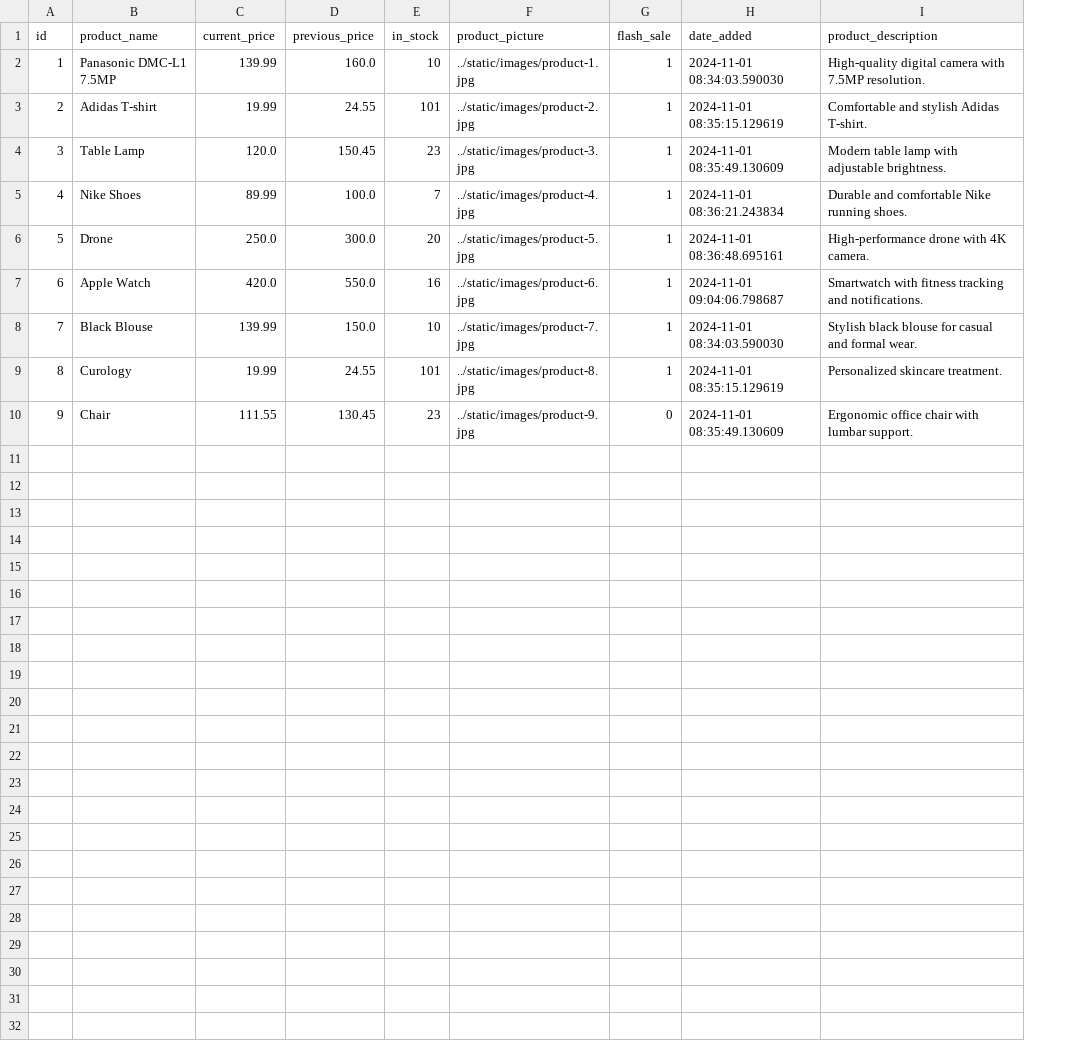
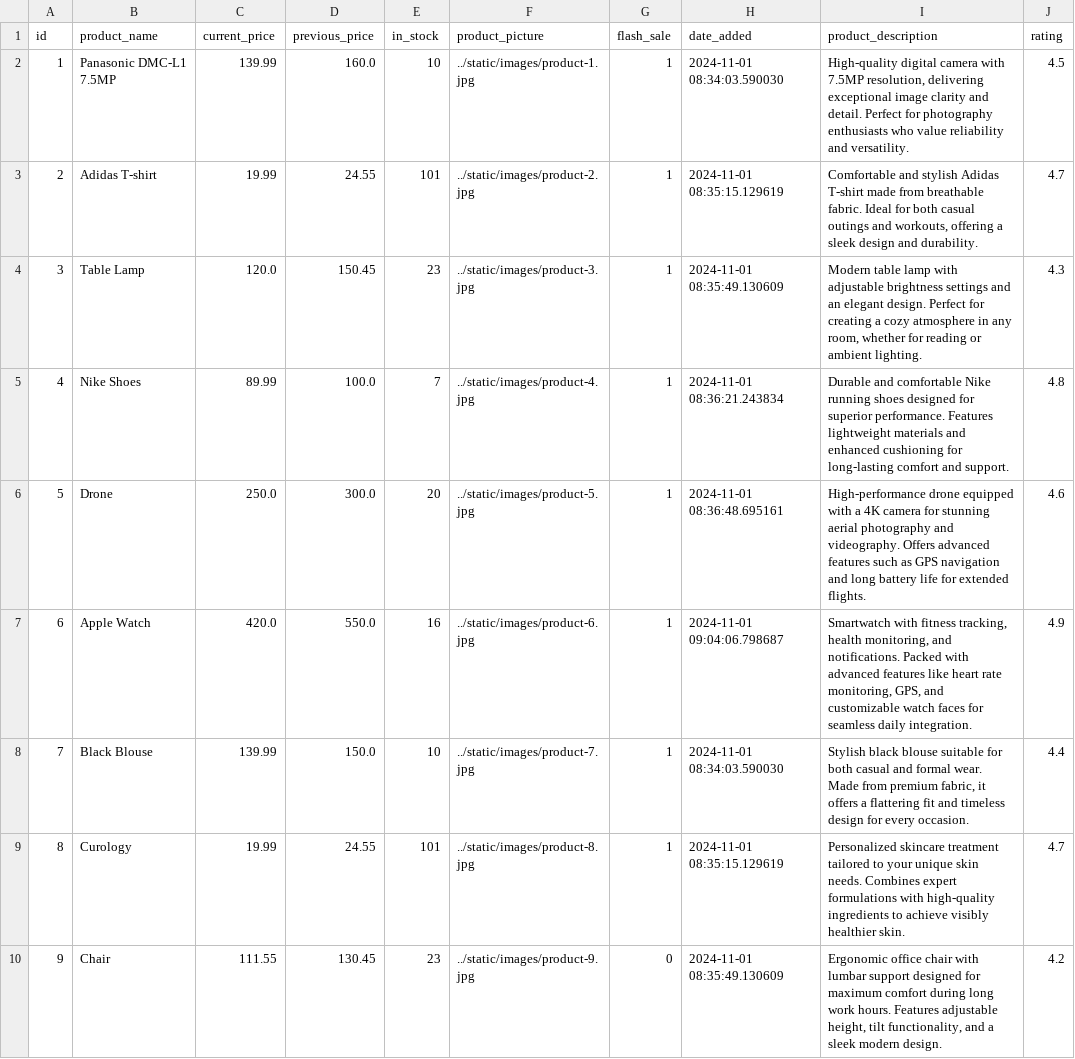
Before and after one commit to fisherman611/E-commerce-website, a CSV file: database/products.csv, drawn as a sheet; the diff names each change by its address in the sheet, - before the commit and + after, or states it on an @@ line.

Commit message:
update database

```diff
--- a/database/products.csv
+++ b/database/products.csv
+column J (rating), rows 2-10: 4.5 | 4.7 | 4.3 | 4.8 | 4.6 | 4.9 | 4.4 | 4.7 | 4.2
-I2 (product_description): …with 7.5MP resolution.
+I2 (product_description): …with 7.5MP resolution, delivering exceptional image clarity and detail. Perfect for photography enthusiasts who value reliability and versatility.
-I3 (product_description): …stylish Adidas T-shirt.
+I3 (product_description): …stylish Adidas T-shirt made from breathable fabric. Ideal for both casual outings and workouts, offering a sleek design and durability.
-I4 (product_description): …with adjustable brightness.
+I4 (product_description): …with adjustable brightness settings and an elegant design. Perfect for creating a cozy atmosphere in any room, whether for reading or ambient lighting.
-I5 (product_description): …Nike running shoes.
+I5 (product_description): …Nike running shoes designed for superior performance. Features lightweight materials and enhanced cushioning for long-lasting comfort and support.
-I6 (product_description): High-performance drone with 4K camera.
+I6 (product_description): High-performance drone equipped with a 4K camera for stunning aerial photography and videography. Offers advanced features such as GPS navigation and long battery life for extended flights.
-I7 (product_description): …with fitness tracking and notifications.
+I7 (product_description): …with fitness tracking, health monitoring, and notifications. Packed with advanced features like heart rate monitoring, GPS, and customizable watch faces for seamless daily integration.
-I8 (product_description): …black blouse for casual and formal wear.
+I8 (product_description): …black blouse suitable for both casual and formal wear. Made from premium fabric, it offers a flattering fit and timeless design for every occasion.
-I9 (product_description): Personalized skincare treatment.
+I9 (product_description): Personalized skincare treatment tailored to your unique skin needs. Combines expert formulations with high-quality ingredients to achieve visibly healthier skin.
-I10 (product_description): …with lumbar support.
+I10 (product_description): …with lumbar support designed for maximum comfort during long work hours. Features adjustable height, tilt functionality, and a sleek modern design.
```
Also changed, not shown: 1 other file.
